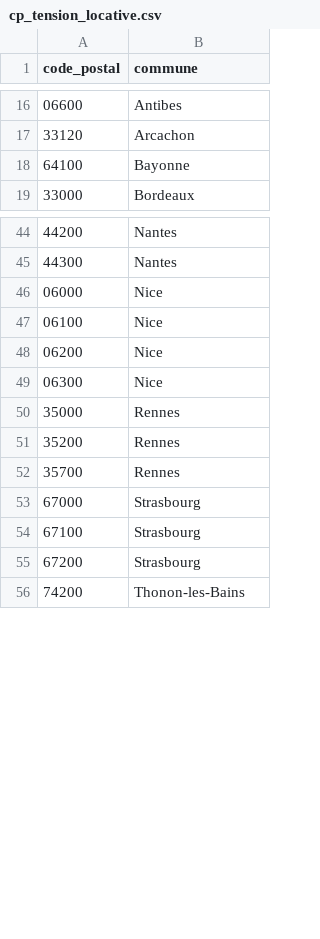
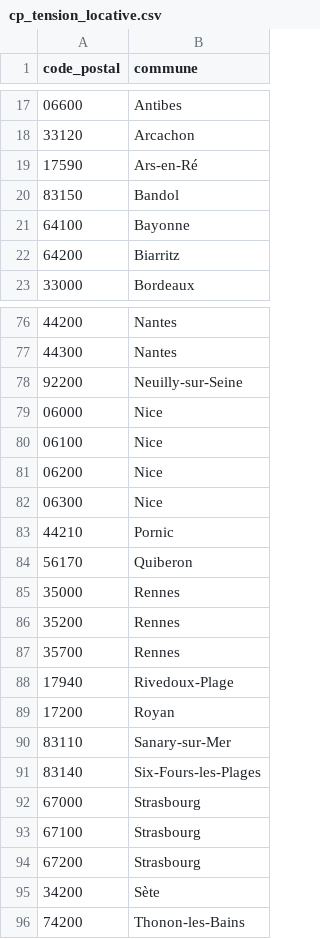
Before and after one commit to mathiasrou/viager-scraper, a CSV file: cp_tension_locative.csv, drawn as a sheet; only a part is shown, gaps mark what is left out; the diff covers the shown part only; the diff names each change by its address in the sheet, - before the commit and + after, or states it on an @@ line.

```diff
--- a/cp_tension_locative.csv
+++ b/cp_tension_locative.csv
+row 19: 17590 | Ars-en-Ré
+row 20: 83150 | Bandol
+row 22: 64200 | Biarritz
+row 78: 92200 | Neuilly-sur-Seine
+row 83: 44210 | Pornic
+row 84: 56170 | Quiberon
+row 88: 17940 | Rivedoux-Plage
+row 89: 17200 | Royan
+row 90: 83110 | Sanary-sur-Mer
+row 91: 83140 | Six-Fours-les-Plages
+row 95: 34200 | Sète
```
Also changed, not shown: 31 added rows elsewhere in this file, historique_global.csv, 1 other file.
